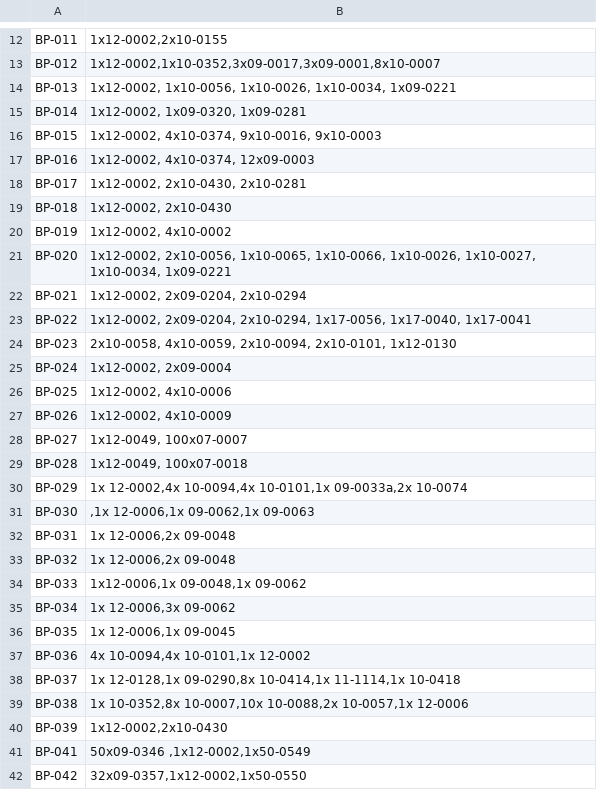
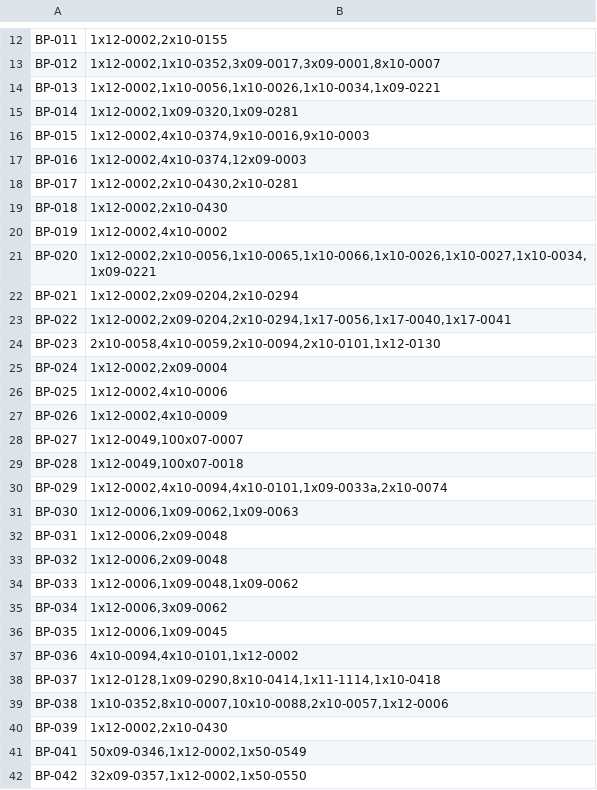
Before and after one commit to DP-Pie/PPA-Analyse, a CSV file: BeiPackTeile.CSV, drawn as a sheet; only a part is shown, gaps mark what is left out; the diff covers the shown part only.

Commit message:
Mit BeiPackDaten rumgespielt

```diff
--- a/BeiPackTeile.CSV
+++ b/BeiPackTeile.CSV
@@ -13,30 +13,30 @@ BP-011;1x12-0002,2x10-0155
 BP-012;1x12-0002,1x10-0352,3x09-0017,3x09-0001,8x10-0007
-BP-013;1x12-0002, 1x10-0056, 1x10-0026, 1x10-0034, 1x09-0221
-BP-014;1x12-0002, 1x09-0320, 1x09-0281
-BP-015;1x12-0002, 4x10-0374, 9x10-0016, 9x10-0003
-BP-016;1x12-0002, 4x10-0374, 12x09-0003
-BP-017;1x12-0002, 2x10-0430, 2x10-0281
-BP-018;1x12-0002, 2x10-0430
-BP-019;1x12-0002, 4x10-0002
-BP-020;1x12-0002, 2x10-0056, 1x10-0065, 1x10-0066, 1x10-0026, 1x10-0027, 1x10-0034, 1x09-0221
-BP-021;1x12-0002, 2x09-0204, 2x10-0294
-BP-022;1x12-0002, 2x09-0204, 2x10-0294, 1x17-0056, 1x17-0040, 1x17-0041
-BP-023;2x10-0058, 4x10-0059, 2x10-0094, 2x10-0101, 1x12-0130
-BP-024;1x12-0002, 2x09-0004
-BP-025;1x12-0002, 4x10-0006
-BP-026;1x12-0002, 4x10-0009
-BP-027;1x12-0049, 100x07-0007
-BP-028;1x12-0049, 100x07-0018
-BP-029;1x 12-0002,4x 10-0094,4x 10-0101,1x 09-0033a,2x 10-0074
-BP-030;,1x 12-0006,1x 09-0062,1x 09-0063
-BP-031;1x 12-0006,2x 09-0048
-BP-032;1x 12-0006,2x 09-0048
-BP-033;1x12-0006,1x 09-0048,1x 09-0062
-BP-034;1x 12-0006,3x 09-0062
-BP-035;1x 12-0006,1x 09-0045
-BP-036;4x 10-0094,4x 10-0101,1x 12-0002
-BP-037;1x 12-0128,1x 09-0290,8x 10-0414,1x 11-1114,1x 10-0418
-BP-038;1x 10-0352,8x 10-0007,10x 10-0088,2x 10-0057,1x 12-0006
+BP-013;1x12-0002,1x10-0056,1x10-0026,1x10-0034,1x09-0221
+BP-014;1x12-0002,1x09-0320,1x09-0281
+BP-015;1x12-0002,4x10-0374,9x10-0016,9x10-0003
+BP-016;1x12-0002,4x10-0374,12x09-0003
+BP-017;1x12-0002,2x10-0430,2x10-0281
+BP-018;1x12-0002,2x10-0430
+BP-019;1x12-0002,4x10-0002
+BP-020;1x12-0002,2x10-0056,1x10-0065,1x10-0066,1x10-0026,1x10-0027,1x10-0034,1x09-0221
+BP-021;1x12-0002,2x09-0204,2x10-0294
+BP-022;1x12-0002,2x09-0204,2x10-0294,1x17-0056,1x17-0040,1x17-0041
+BP-023;2x10-0058,4x10-0059,2x10-0094,2x10-0101,1x12-0130
+BP-024;1x12-0002,2x09-0004
+BP-025;1x12-0002,4x10-0006
+BP-026;1x12-0002,4x10-0009
+BP-027;1x12-0049,100x07-0007
+BP-028;1x12-0049,100x07-0018
+BP-029;1x12-0002,4x10-0094,4x10-0101,1x09-0033a,2x10-0074
+BP-030;1x12-0006,1x09-0062,1x09-0063
+BP-031;1x12-0006,2x09-0048
+BP-032;1x12-0006,2x09-0048
+BP-033;1x12-0006,1x09-0048,1x09-0062
+BP-034;1x12-0006,3x09-0062
+BP-035;1x12-0006,1x09-0045
+BP-036;4x10-0094,4x10-0101,1x12-0002
+BP-037;1x12-0128,1x09-0290,8x10-0414,1x11-1114,1x10-0418
+BP-038;1x10-0352,8x10-0007,10x10-0088,2x10-0057,1x12-0006
 BP-039;1x12-0002,2x10-0430
-BP-041;50x09-0346 ,1x12-0002,1x50-0549
+BP-041;50x09-0346,1x12-0002,1x50-0549
 BP-042;32x09-0357,1x12-0002,1x50-0550
```
Also changed, not shown: 1 edited cell elsewhere in this file, 2 other files.
